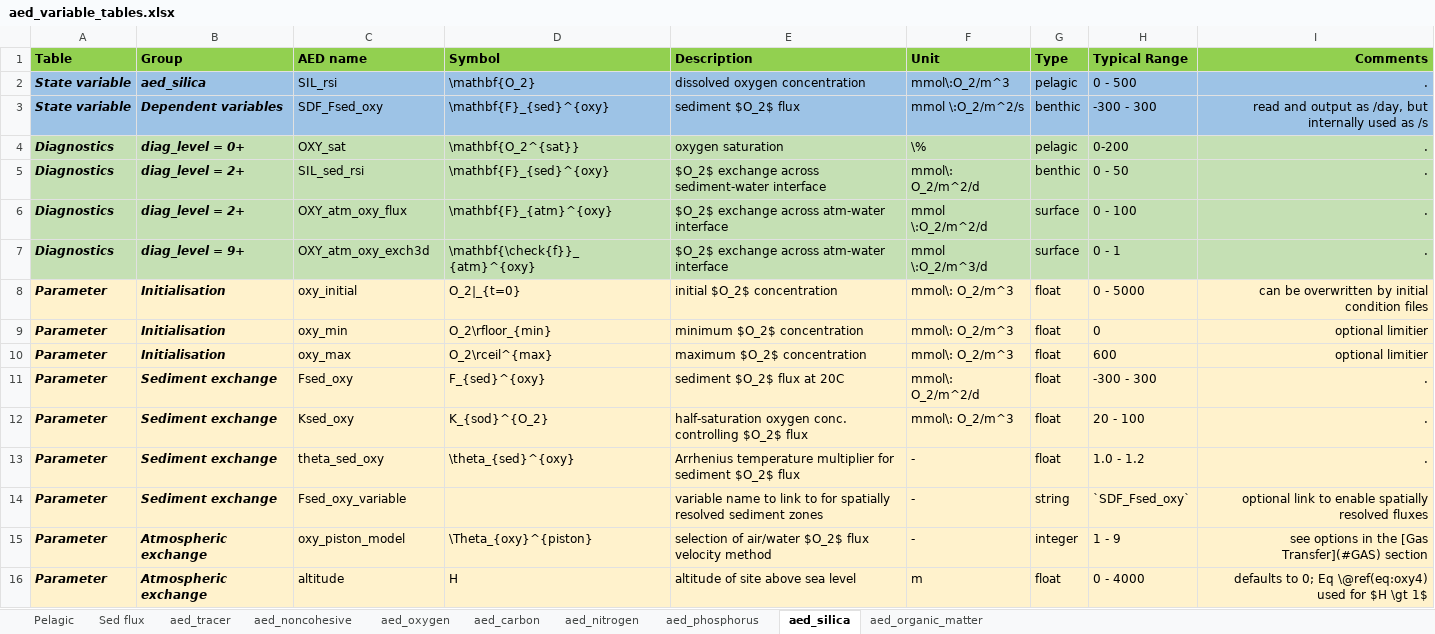
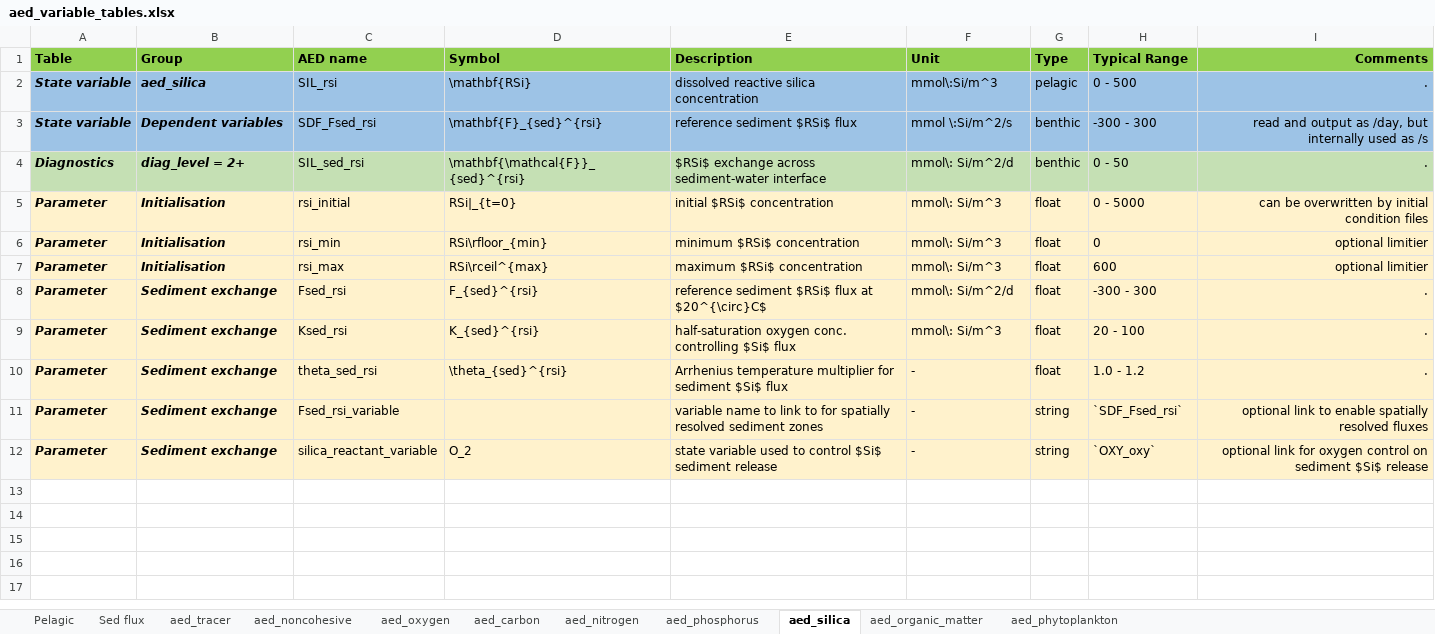
Before and after one commit to AquaticEcoDynamics/aed-science, an Excel workbook: tables/aed_variable_tables.xlsx, sheet aed_silica, drawn as a sheet; values as stored, in another font and other column widths than the file's, no borders; removed rows and columns are numbered as before the commit, all else as after; the diff names each change by its address in the sheet, - before the commit and + after, or states it on an @@ line.

```diff
--- a/tables/aed_variable_tables.xlsx (sheet aed_silica)
+++ b/tables/aed_variable_tables.xlsx (sheet aed_silica)
+sheet tab: aed_phytoplankton
-D2 (Symbol): \mathbf{O_2}
+D2 (Symbol): \mathbf{RSi}
-E2 (Description): dissolved oxygen concentration
+E2 (Description): dissolved reactive silica concentration
-F2 (Unit): mmol\:O_2/m^3
+F2 (Unit): mmol\:Si/m^3
-C3 (AED name): SDF_Fsed_oxy
+C3 (AED name): SDF_Fsed_rsi
-D3 (Symbol): \mathbf{F}_{sed}^{oxy}
+D3 (Symbol): \mathbf{F}_{sed}^{rsi}
-E3 (Description): sediment $O_2$ flux
+E3 (Description): reference sediment $RSi$ flux
-F3 (Unit): mmol \:O_2/m^2/s
+F3 (Unit): mmol \:Si/m^2/s
-row 4: Diagnostics | diag_level = 0+ | OXY_sat | \mathbf{O_2^{sat}} | oxygen saturation | \% | pelagic | 0-200 | .
-D4 (Symbol): \mathbf{F}_{sed}^{oxy}
+D4 (Symbol): \mathbf{\mathcal{F}}_{sed}^{rsi}
-E4 (Description): $O_2$ exchange across…
+E4 (Description): $RSi$ exchange across…
-F4 (Unit): mmol\: O_2/m^2/d
+F4 (Unit): mmol\: Si/m^2/d
-row 6: Diagnostics | diag_level = 2+ | OXY_atm_oxy_flux | \mathbf{F}_{atm}^{oxy} | $O_2$ exchange across atm-water interface | mmol \:O_2/m^2/d | surface | 0 - 100 | .
-row 7: Diagnostics | diag_level = 9+ | OXY_atm_oxy_exch3d | \mathbf{\check{f}}_{atm}^{oxy} | $O_2$ exchange across atm-water interface | mmol \:O_2/m^3/d | surface | 0 - 1 | .
-C5 (AED name): oxy_initial
+C5 (AED name): rsi_initial
-D5 (Symbol): O_2|_{t=0}
+D5 (Symbol): RSi|_{t=0}
-E5 (Description): initial $O_2$ concentration
+E5 (Description): initial $RSi$ concentration
-F5:F7 (Unit): mmol\: O_2/m^3
+F5:F7 (Unit): mmol\: Si/m^3
-C6 (AED name): oxy_min
+C6 (AED name): rsi_min
-D6 (Symbol): O_2\rfloor_{min}
+D6 (Symbol): RSi\rfloor_{min}
-E6 (Description): minimum $O_2$ concentration
+E6 (Description): minimum $RSi$ concentration
-C7 (AED name): oxy_max
+C7 (AED name): rsi_max
-D7 (Symbol): O_2\rceil^{max}
+D7 (Symbol): RSi\rceil^{max}
-E7 (Description): maximum $O_2$ concentration
+E7 (Description): maximum $RSi$ concentration
-C8 (AED name): Fsed_oxy
+C8 (AED name): Fsed_rsi
-D8 (Symbol): F_{sed}^{oxy}
+D8 (Symbol): F_{sed}^{rsi}
-E8 (Description): sediment $O_2$ flux at 20C
+E8 (Description): reference sediment $RSi$ flux at $20^{\circ}C$
-F8 (Unit): mmol\: O_2/m^2/d
+F8 (Unit): mmol\: Si/m^2/d
-C9 (AED name): Ksed_oxy
+C9 (AED name): Ksed_rsi
-D9 (Symbol): K_{sod}^{O_2}
+D9 (Symbol): K_{sed}^{rsi}
-E9 (Description): …conc. controlling $O_2$ flux
+E9 (Description): …conc. controlling $Si$ flux
-F9 (Unit): mmol\: O_2/m^3
+F9 (Unit): mmol\: Si/m^3
-C10 (AED name): theta_sed_oxy
+C10 (AED name): theta_sed_rsi
-D10 (Symbol): \theta_{sed}^{oxy}
+D10 (Symbol): \theta_{sed}^{rsi}
-E10 (Description): …for sediment $O_2$ flux
+E10 (Description): …for sediment $Si$ flux
-C11 (AED name): Fsed_oxy_variable
+C11 (AED name): Fsed_rsi_variable
-H11 (Typical Range): `SDF_Fsed_oxy`
+H11 (Typical Range): `SDF_Fsed_rsi`
-row 15: Parameter | Atmospheric exchange | oxy_piston_model | \Theta_{oxy}^{piston} | selection of air/water $O_2$ flux velocity method | - | integer | 1 - 9 | see options in the [Gas Transfer](#GAS) section
-row 16: Parameter | Atmospheric exchange | altitude | H | altitude of site above sea level | m | float | 0 - 4000 | defaults to 0; Eq \@ref(eq:oxy4) used for $H \gt 1$
+row 12: Parameter | Sediment exchange | silica_reactant_variable | O_2 | state variable used to control $Si$ sediment release | - | string | `OXY_oxy` | optional link for oxygen control on sediment $Si$ release
```
Also changed, not shown: sheet aed_organic_matter, sheet aed_phosphorus, 43 other files.
